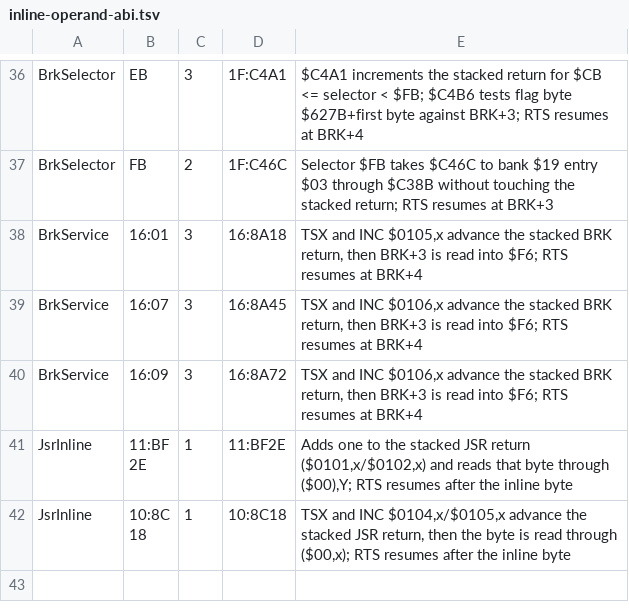
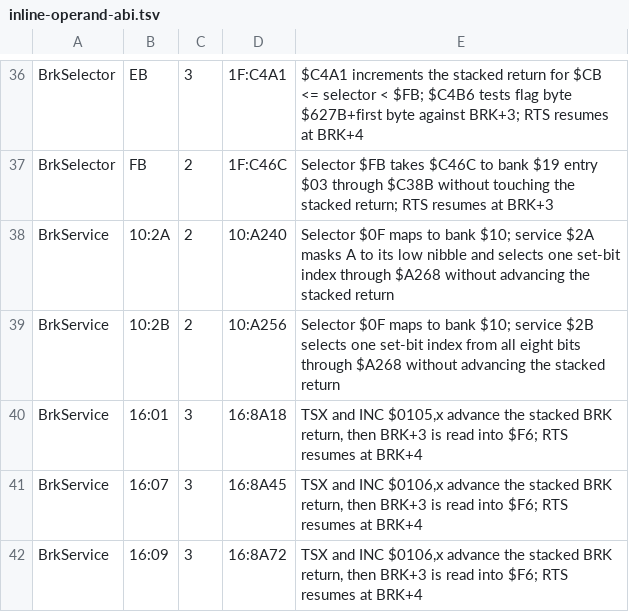
Before and after one commit to JEschete/DW4_Disassembly, a TSV file: config/inline-operand-abi.tsv, drawn as a sheet; only a part is shown, gaps mark what is left out; the shorter side is filled out with more unchanged rows; the diff names each change by its address in the sheet, - before the commit and + after, or states it on an @@ line.

```diff
--- a/config/inline-operand-abi.tsv
+++ b/config/inline-operand-abi.tsv
+row 38: BrkService | 10:2A | 2 | 10:A240 | Selector $0F maps to bank $10; service $2A masks A to its low nibble and selects one set-bit index through $A268 without advancing the stacked return
+row 39: BrkService | 10:2B | 2 | 10:A256 | Selector $0F maps to bank $10; service $2B selects one set-bit index from all eight bits through $A268 without advancing the stacked return
```
Also changed, not shown: analysis/fceux-writes.tsv, analysis/routine-interfaces.tsv, 37 other files.
